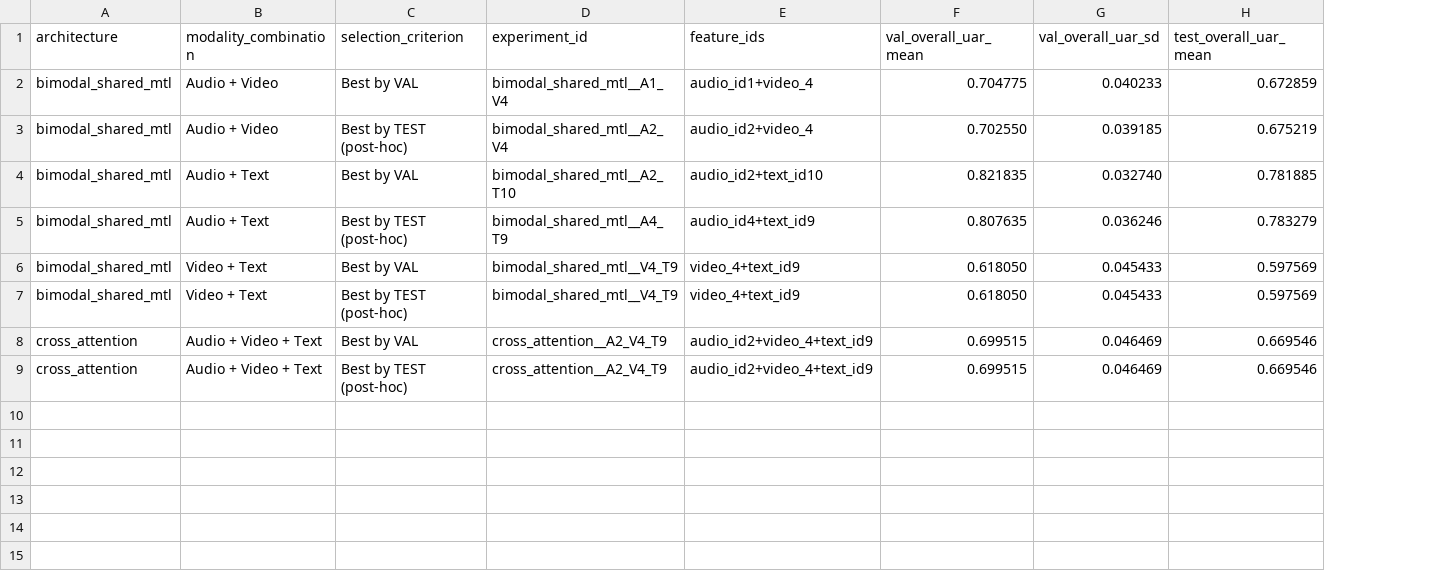
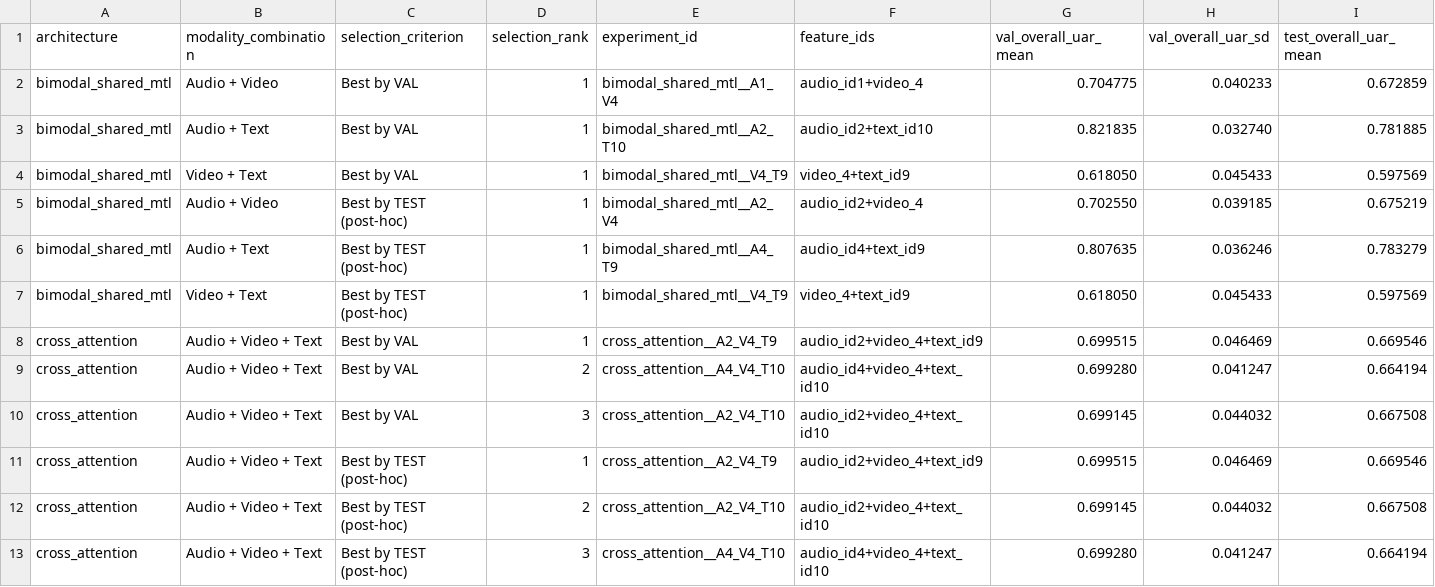
Before and after one commit to suslyash/CAREWSM, a CSV file: reports/av_fusion_sweep/FUSION_PAPER_TABLE_SELECTION.csv, drawn as a sheet; only a part is shown; addresses are those after the commit; rows hold the shown columns only; the diff names each change by its address in the sheet, - before the commit and + after, or states it on an @@ line.

Commit message:
Finish AV-009 fusion LaTeX table

```diff
--- a/reports/av_fusion_sweep/FUSION_PAPER_TABLE_SELECTION.csv
+++ b/reports/av_fusion_sweep/FUSION_PAPER_TABLE_SELECTION.csv
+column D (selection_rank), row 2: 1; rows 5-8: all 1; row 11: 1
@@ row 4 moved to row 3: bimodal_shared_mtl @@
@@ row 6 moved to row 4: bimodal_shared_mtl @@
+row 9: cross_attention | Audio + Video + Text | Best by VAL | 2 | cross_attention__A4_V4_T10 | audio_id4+video_4+text_id10 | 0.699280 | 0.041247 | 0.664194
+row 10: cross_attention | Audio + Video + Text | Best by VAL | 3 | cross_attention__A2_V4_T10 | audio_id2+video_4+text_id10 | 0.699145 | 0.044032 | 0.667508
+row 12: cross_attention | Audio + Video + Text | Best by TEST (post-hoc) | 2 | cross_attention__A2_V4_T10 | audio_id2+video_4+text_id10 | 0.699145 | 0.044032 | 0.667508
+row 13: cross_attention | Audio + Video + Text | Best by TEST (post-hoc) | 3 | cross_attention__A4_V4_T10 | audio_id4+video_4+text_id10 | 0.699280 | 0.041247 | 0.664194
```
Also changed, not shown: 3 other files.
